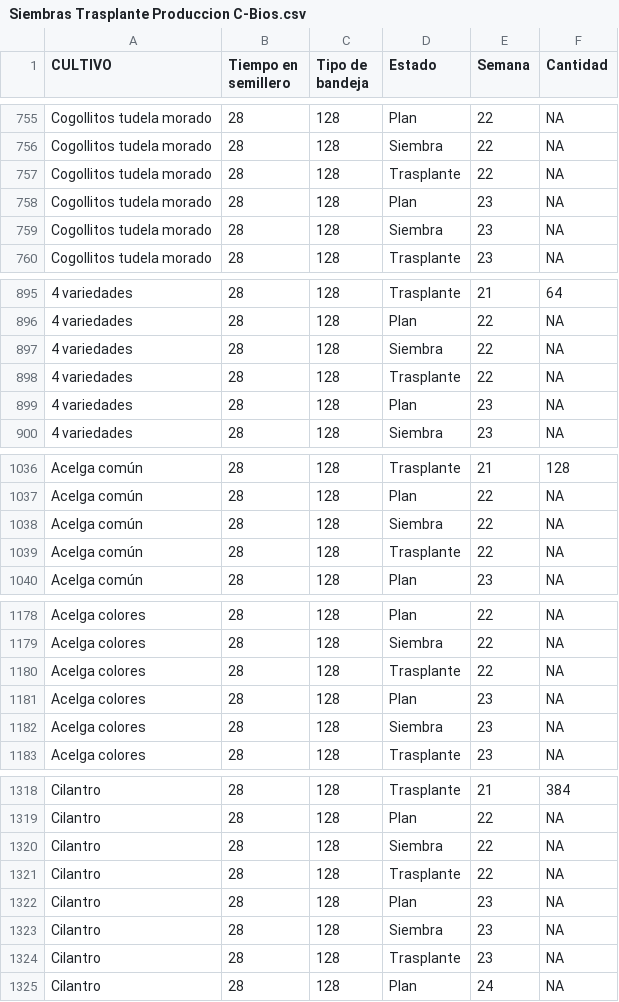
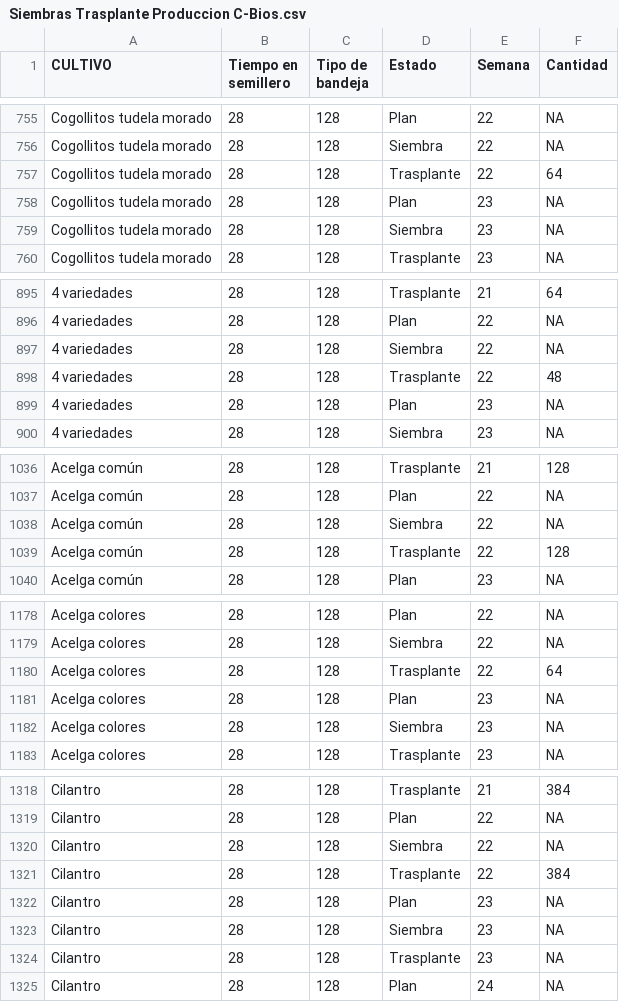
Before and after one commit to crbojaca/CBios, a CSV file: Siembras Trasplante Produccion C-Bios.csv, drawn as a sheet; only a part is shown, gaps mark what is left out; the diff covers the shown part only; the diff names each change by its address in the sheet, - before the commit and + after, or states it on an @@ line.

```diff
--- a/Siembras Trasplante Produccion C-Bios.csv
+++ b/Siembras Trasplante Produccion C-Bios.csv
-F757 (Cantidad): NA
+F757 (Cantidad): 64
-F898 (Cantidad): NA
+F898 (Cantidad): 48
-F1039 (Cantidad): NA
+F1039 (Cantidad): 128
-F1180 (Cantidad): NA
+F1180 (Cantidad): 64
-F1321 (Cantidad): NA
+F1321 (Cantidad): 384
```
Also changed, not shown: 18 edited cells elsewhere in this file.
